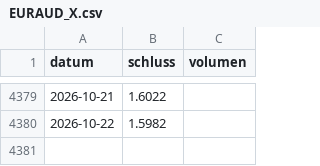
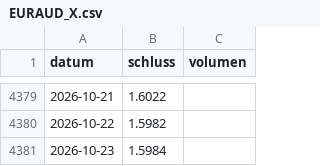
Before and after one commit to raphwienigk-lgtm/anlage-daten, a CSV file: daten/depot/kurse/EURAUD_X.csv, drawn as a sheet; only a part is shown, gaps mark what is left out; the diff names each change by its address in the sheet, - before the commit and + after, or states it on an @@ line.

```diff
--- a/daten/depot/kurse/EURAUD_X.csv
+++ b/daten/depot/kurse/EURAUD_X.csv
+row 4381: 2026-10-23 | 1.5984
```
Also changed, not shown: daten/depot/kurse/EURSGD_X.csv, daten/depot/kurse/EURUSD_X.csv, 2 other files.
